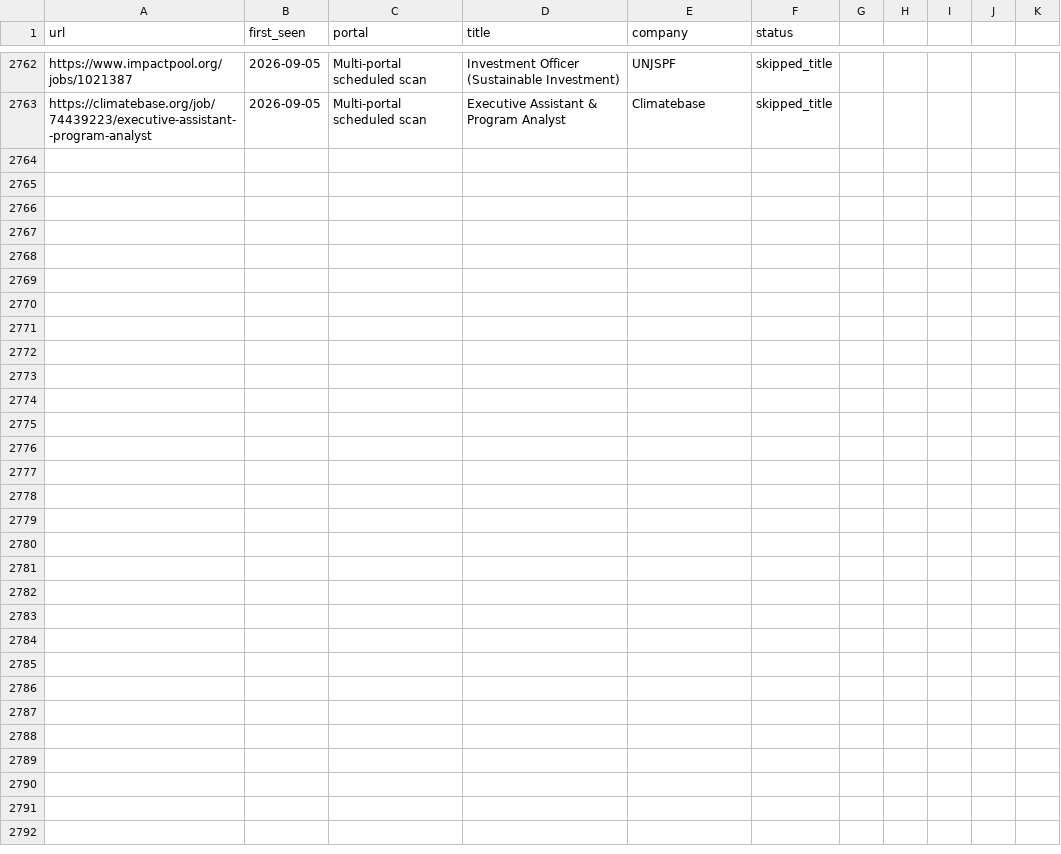
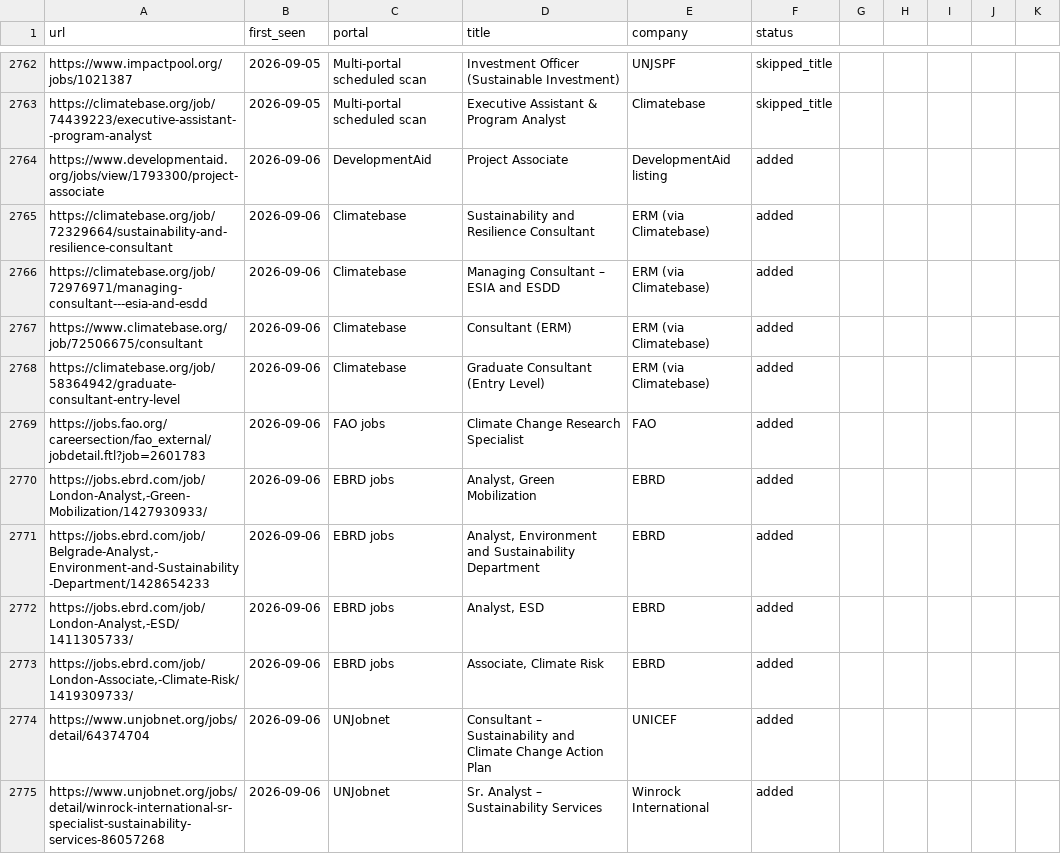
Before and after one commit to gtmazzola/career-ops, a TSV file: data/scan-history.tsv, drawn as a sheet; only a part is shown, gaps mark what is left out; the diff covers the shown part only.

```diff
--- a/data/scan-history.tsv
+++ b/data/scan-history.tsv
@@ -2763 +2763,13 @@ https://www.impactpool.org/jobs/1021387	2026-09-05	Multi-portal scheduled scan	I
 https://climatebase.org/job/74439223/executive-assistant--program-analyst	2026-09-05	Multi-portal scheduled scan	Executive Assistant & Program Analyst	Climatebase	skipped_title
+https://www.developmentaid.org/jobs/view/1793300/project-associate	2026-09-06	DevelopmentAid	Project Associate	DevelopmentAid listing	added
+https://climatebase.org/job/72329664/sustainability-and-resilience-consultant	2026-09-06	Climatebase	Sustainability and Resilience Consultant	ERM (via Climatebase)	added
+https://climatebase.org/job/72976971/managing-consultant---esia-and-esdd	2026-09-06	Climatebase	Managing Consultant – ESIA and ESDD	ERM (via Climatebase)	added
+https://www.climatebase.org/job/72506675/consultant	2026-09-06	Climatebase	Consultant (ERM)	ERM (via Climatebase)	added
+https://climatebase.org/job/58364942/graduate-consultant-entry-level	2026-09-06	Climatebase	Graduate Consultant (Entry Level)	ERM (via Climatebase)	added
+https://jobs.fao.org/careersection/fao_external/jobdetail.ftl?job=2601783	2026-09-06	FAO jobs	Climate Change Research Specialist	FAO	added
+https://jobs.ebrd.com/job/London-Analyst,-Green-Mobilization/1427930933/	2026-09-06	EBRD jobs	Analyst, Green Mobilization	EBRD	added
+https://jobs.ebrd.com/job/Belgrade-Analyst,-Environment-and-Sustainability-Department/1428654233	2026-09-06	EBRD jobs	Analyst, Environment and Sustainability Department	EBRD	added
+https://jobs.ebrd.com/job/London-Analyst,-ESD/1411305733/	2026-09-06	EBRD jobs	Analyst, ESD	EBRD	added
+https://jobs.ebrd.com/job/London-Associate,-Climate-Risk/1419309733/	2026-09-06	EBRD jobs	Associate, Climate Risk	EBRD	added
+https://www.unjobnet.org/jobs/detail/64374704	2026-09-06	UNJobnet	Consultant – Sustainability and Climate Change Action Plan	UNICEF	added
+https://www.unjobnet.org/jobs/detail/winrock-international-sr-specialist-sustainability-services-86057268	2026-09-06	UNJobnet	Sr. Analyst – Sustainability Services	Winrock International	added
```
Also changed, not shown: 11 added rows elsewhere in this file, 1 other file.
